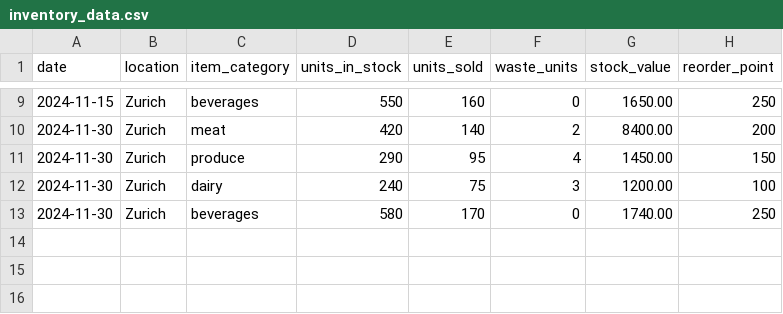
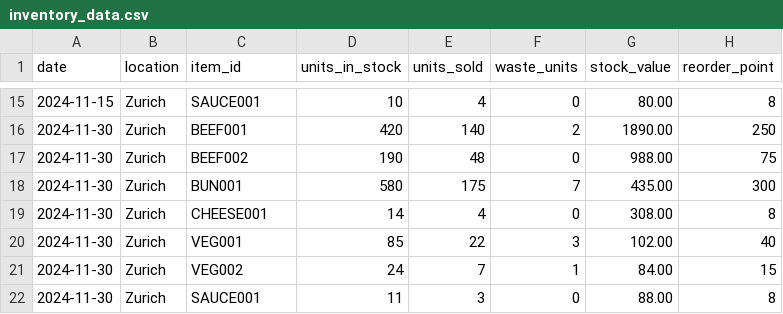
Before and after one commit to Yasmani-Cascante/holy-cow-crew, a CSV file: data/sample/inventory_data.csv, drawn as a sheet; only a part is shown, gaps mark what is left out; the diff covers the shown part only.

```diff
--- a/data/sample/inventory_data.csv
+++ b/data/sample/inventory_data.csv
@@ -1 +1 @@
-date,location,item_category,units_in_stock,units_sold,waste_units,stock_value,reorder_point
+date,location,item_id,units_in_stock,units_sold,waste_units,stock_value,reorder_point
@@ -9,5 +15,8 @@ date,location,item_category,units_in_stock,units_sold,waste_units,stock_value,re
-2024-11-15,Zurich,beverages,550,160,0,1650.00,250
-2024-11-30,Zurich,meat,420,140,2,8400.00,200
-2024-11-30,Zurich,produce,290,95,4,1450.00,150
-2024-11-30,Zurich,dairy,240,75,3,1200.00,100
-2024-11-30,Zurich,beverages,580,170,0,1740.00,250
+2024-11-15,Zurich,SAUCE001,10,4,0,80.00,8
+2024-11-30,Zurich,BEEF001,420,140,2,1890.00,250
+2024-11-30,Zurich,BEEF002,190,48,0,988.00,75
+2024-11-30,Zurich,BUN001,580,175,7,435.00,300
+2024-11-30,Zurich,CHEESE001,14,4,0,308.00,8
+2024-11-30,Zurich,VEG001,85,22,3,102.00,40
+2024-11-30,Zurich,VEG002,24,7,1,84.00,15
+2024-11-30,Zurich,SAUCE001,11,3,0,88.00,8
```
Also changed, not shown: 8 added rows, 2 removed rows and 21 edited cells elsewhere in this file, 37 other files.
